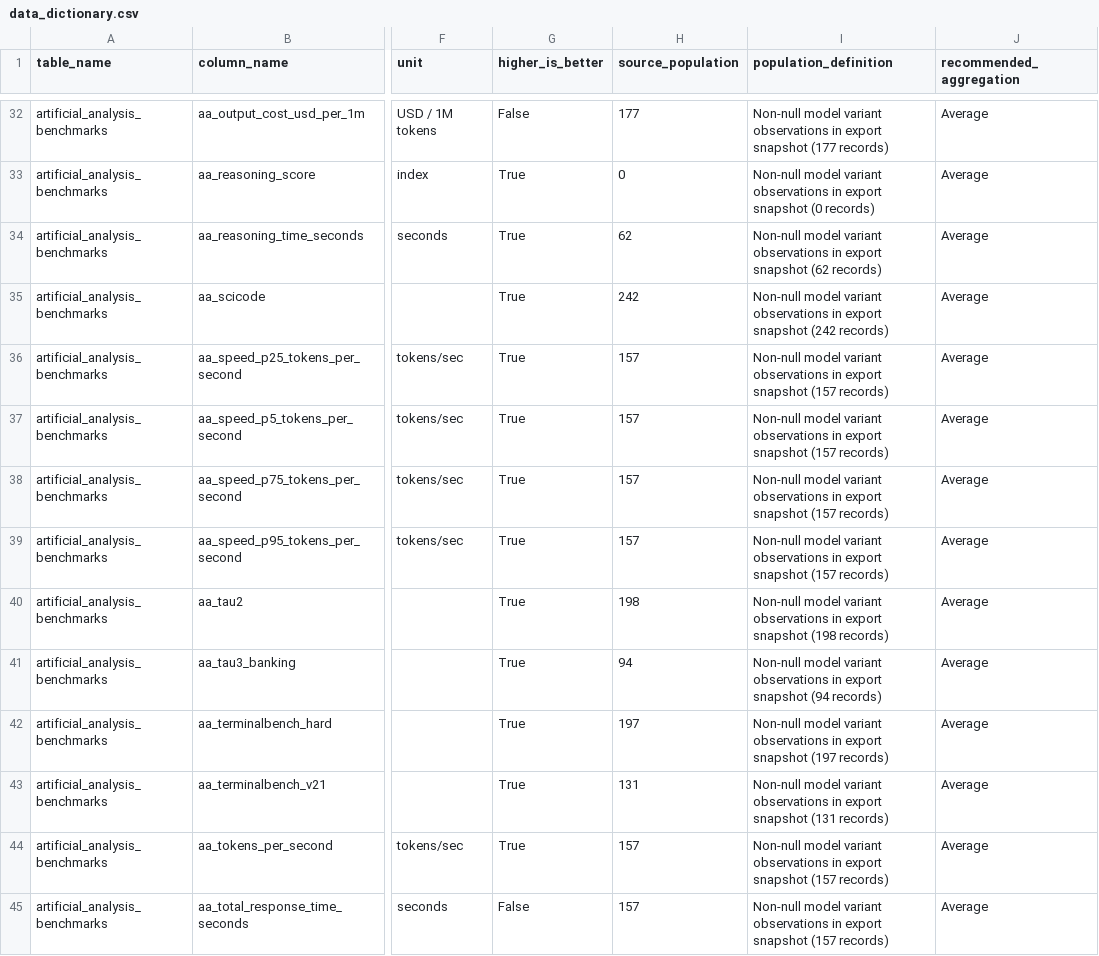
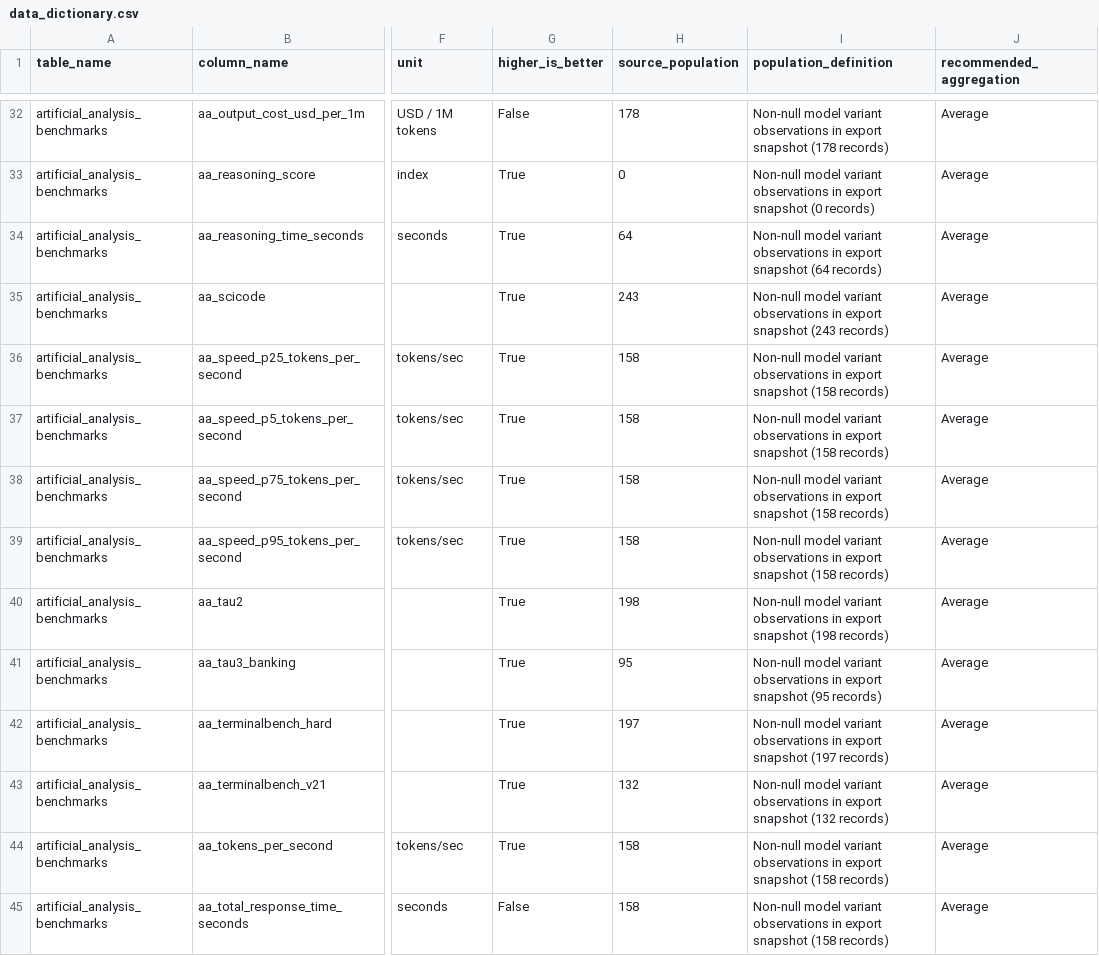
Before and after one commit to ArnavMurdande/LLMDEX, a CSV file: data/powerbi/v1/data_dictionary.csv, drawn as a sheet; only a part is shown, gaps mark what is left out; the diff covers the shown part only; the diff names each change by its address in the sheet, - before the commit and + after, or states it on an @@ line.

```diff
--- a/data/powerbi/v1/data_dictionary.csv
+++ b/data/powerbi/v1/data_dictionary.csv
-H32 (source_population): 177
+H32 (source_population): 178
-I32 (population_definition): …export snapshot (177 records)
+I32 (population_definition): …export snapshot (178 records)
-H34 (source_population): 62
+H34 (source_population): 64
-I34 (population_definition): …export snapshot (62 records)
+I34 (population_definition): …export snapshot (64 records)
-H35 (source_population): 242
+H35 (source_population): 243
-I35 (population_definition): …export snapshot (242 records)
+I35 (population_definition): …export snapshot (243 records)
-H36:H39 (source_population): 157
+H36:H39 (source_population): 158
-I36:I39 (population_definition): …export snapshot (157 records)
+I36:I39 (population_definition): …export snapshot (158 records)
-H41 (source_population): 94
+H41 (source_population): 95
-I41 (population_definition): …export snapshot (94 records)
+I41 (population_definition): …export snapshot (95 records)
-H43 (source_population): 131
+H43 (source_population): 132
-I43 (population_definition): …export snapshot (131 records)
+I43 (population_definition): …export snapshot (132 records)
-H44:H45 (source_population): 157
+H44:H45 (source_population): 158
-I44:I45 (population_definition): …export snapshot (157 records)
+I44:I45 (population_definition): …export snapshot (158 records)
```
Also changed, not shown: 166 edited cells elsewhere in this file, data/history/source_snapshots.csv, data/powerbi/v1/artificial_analysis_benchmarks.csv, 36 other files.
